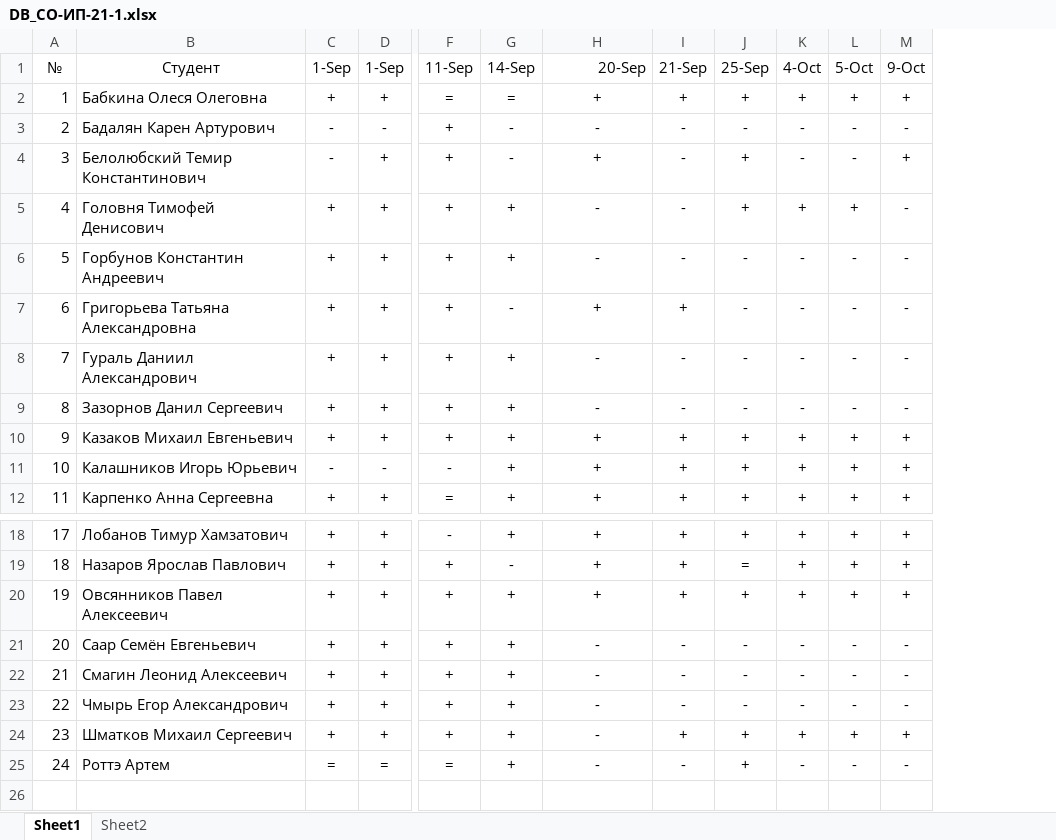
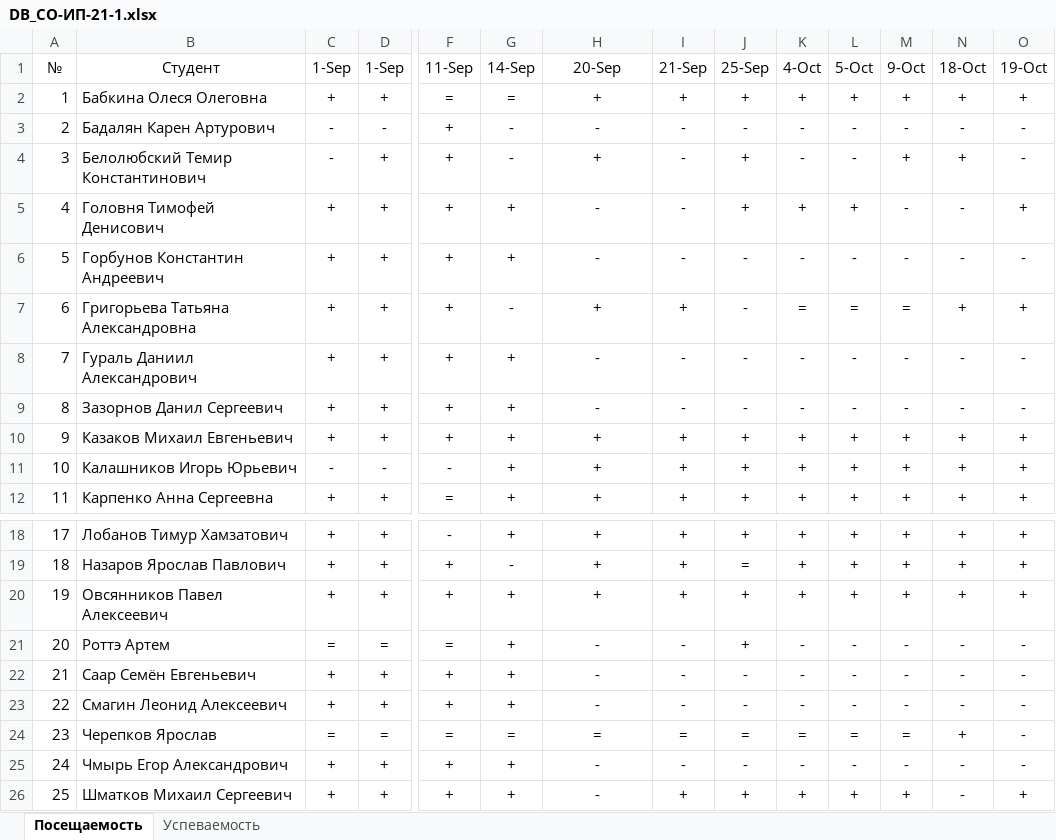
Before and after one commit to TheBandik/db-management-and-automation, an Excel workbook: sem1/DB_СО-ИП-21-1.xlsx, sheet Посещаемость, drawn as a sheet; only a part is shown, gaps mark what is left out; values as stored, in another font and other column widths than the file's, no borders; conditional formats not drawn; addresses are those after the commit; rows hold the shown columns only; the diff names each change by its address in the sheet, - before the commit and + after, or states it on an @@ line.

```diff
--- a/sem1/DB_СО-ИП-21-1.xlsx (sheet Посещаемость)
+++ b/sem1/DB_СО-ИП-21-1.xlsx (sheet Посещаемость)
-sheet tab: Sheet1
+sheet tab: Посещаемость
-sheet tab: Sheet2
+sheet tab: Успеваемость
+column N (18-Oct), rows 2-12: + | - | + | - | - | + | - | - | + | + | +; rows 18-20: all +; rows 22-23: - | -; rows 25-26: - | -
+column O (19-Oct), rows 2-12: + | - | - | + | - | + | - | - | + | + | +; rows 18-20: all +; rows 22-23: - | -; rows 25-26: - | +
-H1 alignment: right
+H1 alignment: center
-K7 (4-Oct): -
+K7 (4-Oct): =
-L7 (5-Oct): -
+L7 (5-Oct): =
-M7 (9-Oct): -
+M7 (9-Oct): =
@@ row 25 moved to row 21: 20 @@
@@ column A (№) renumbered between rows 22 and 26 @@
+row 24: 23 | Черепков Ярослав | = | = | = | = | = | = | = | = | = | = | + | -
```
Also changed, not shown: sheet Успеваемость, sem1/DB_CО-ИП-21-2.xlsx.
